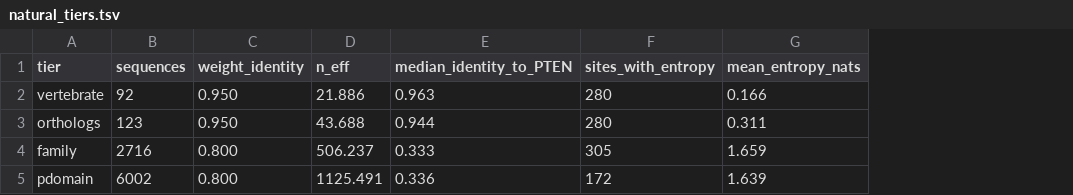
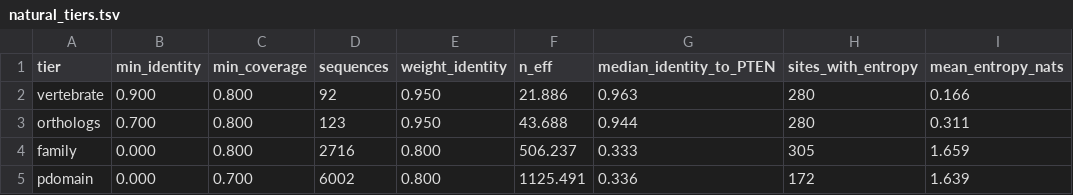
Before and after one commit to MarcoSanchini/my_extendedSampling, a TSV file: softmax/monte_carlo/pten_natural/natural_tiers.tsv, drawn as a sheet; only a part is shown; the diff names each change by its address in the sheet, - before the commit and + after, or states it on an @@ line.

```diff
--- a/softmax/monte_carlo/pten_natural/natural_tiers.tsv
+++ b/softmax/monte_carlo/pten_natural/natural_tiers.tsv
+column B (min_identity), rows 2-5: 0.900 | 0.700 | 0.000 | 0.000
+column C (min_coverage), rows 2-5: 0.800 | 0.800 | 0.800 | 0.700
```
Also changed, not shown: 6 other files.
